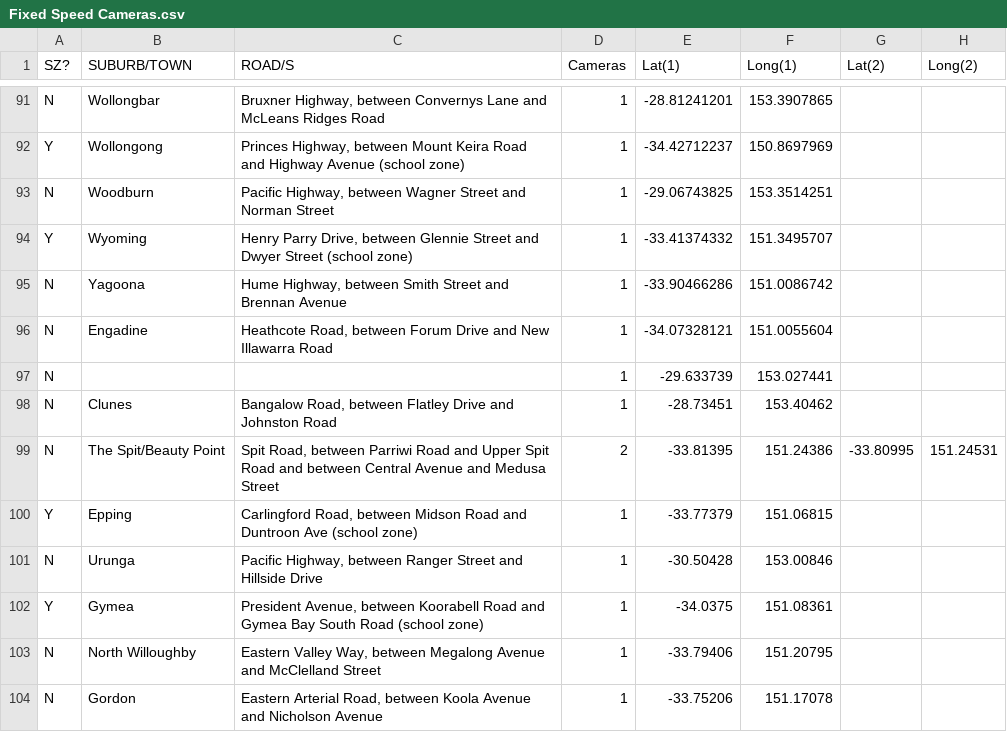
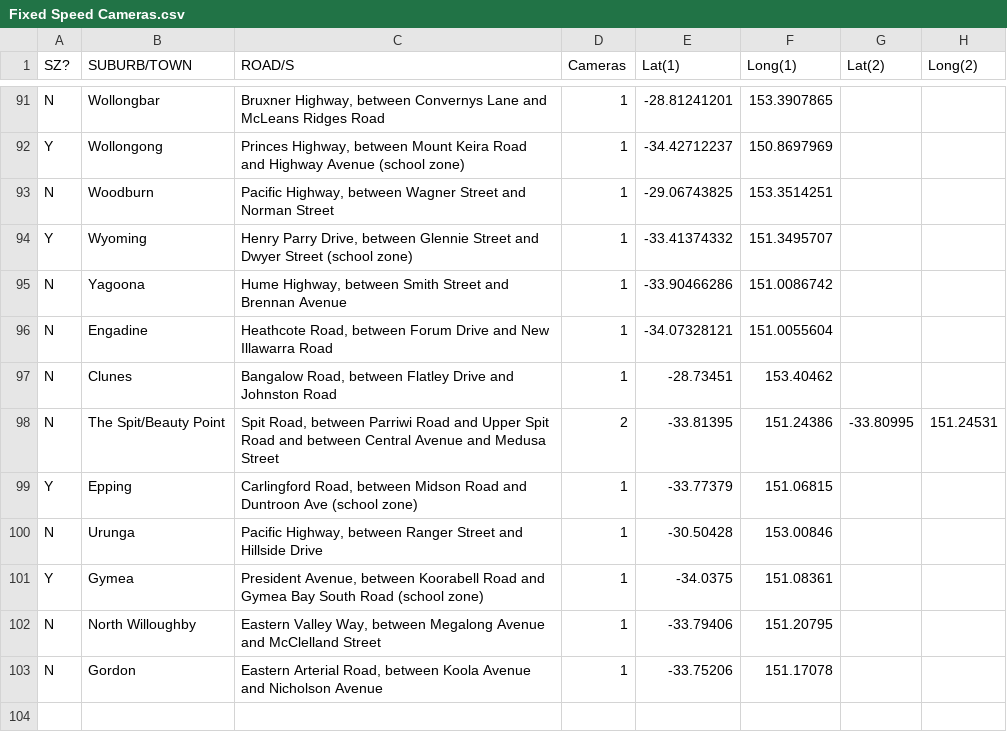
Before and after one commit to louissabri/ARCHIVED_NSW_Road_Crashes_CODE1161, a CSV file: DATA/Fixed Speed Cameras.csv, drawn as a sheet; only a part is shown, gaps mark what is left out; the diff names each change by its address in the sheet, - before the commit and + after, or states it on an @@ line.

Commit message:
crash data basic pandas analysis

```diff
--- a/DATA/Fixed Speed Cameras.csv
+++ b/DATA/Fixed Speed Cameras.csv
-row 97: N |  |  | 1 | -29.633739 | 153.027441
```
Also changed, not shown: 4 other files.
